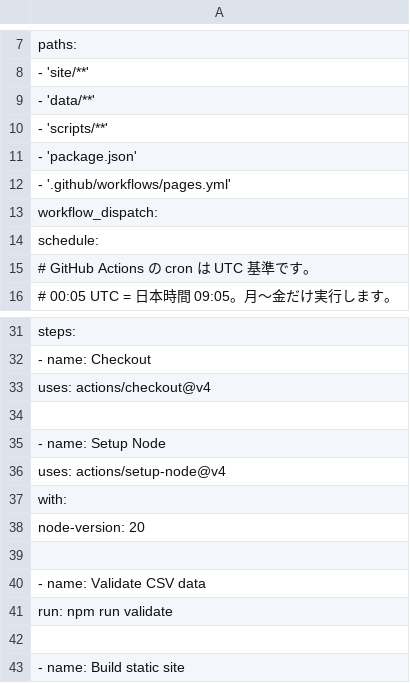
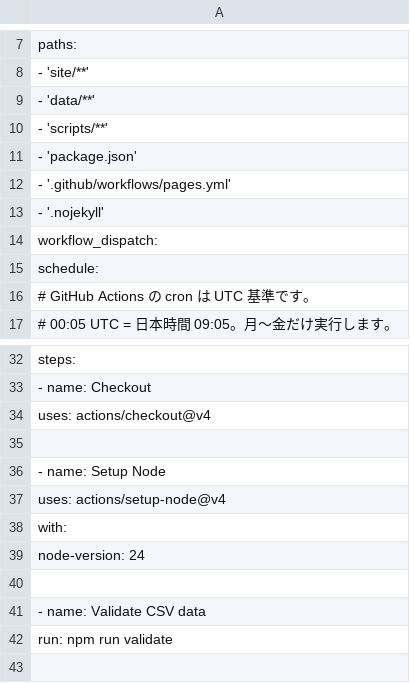
Before and after one commit to Hazuki-seo/Dairy-Briefing, a CSV file: briefings.csv, drawn as a sheet; only a part is shown, gaps mark what is left out; the shorter side is filled out with more unchanged rows; addresses are those after the commit; the diff names each change by its address in the sheet, - before the commit and + after, or states it on an @@ line.

```diff
--- a/briefings.csv
+++ b/briefings.csv
+row 13: - '.nojekyll'
-A39: node-version: 20
+A39: node-version: 24
```
Also changed, not shown: comments.csv, 9 other files.
